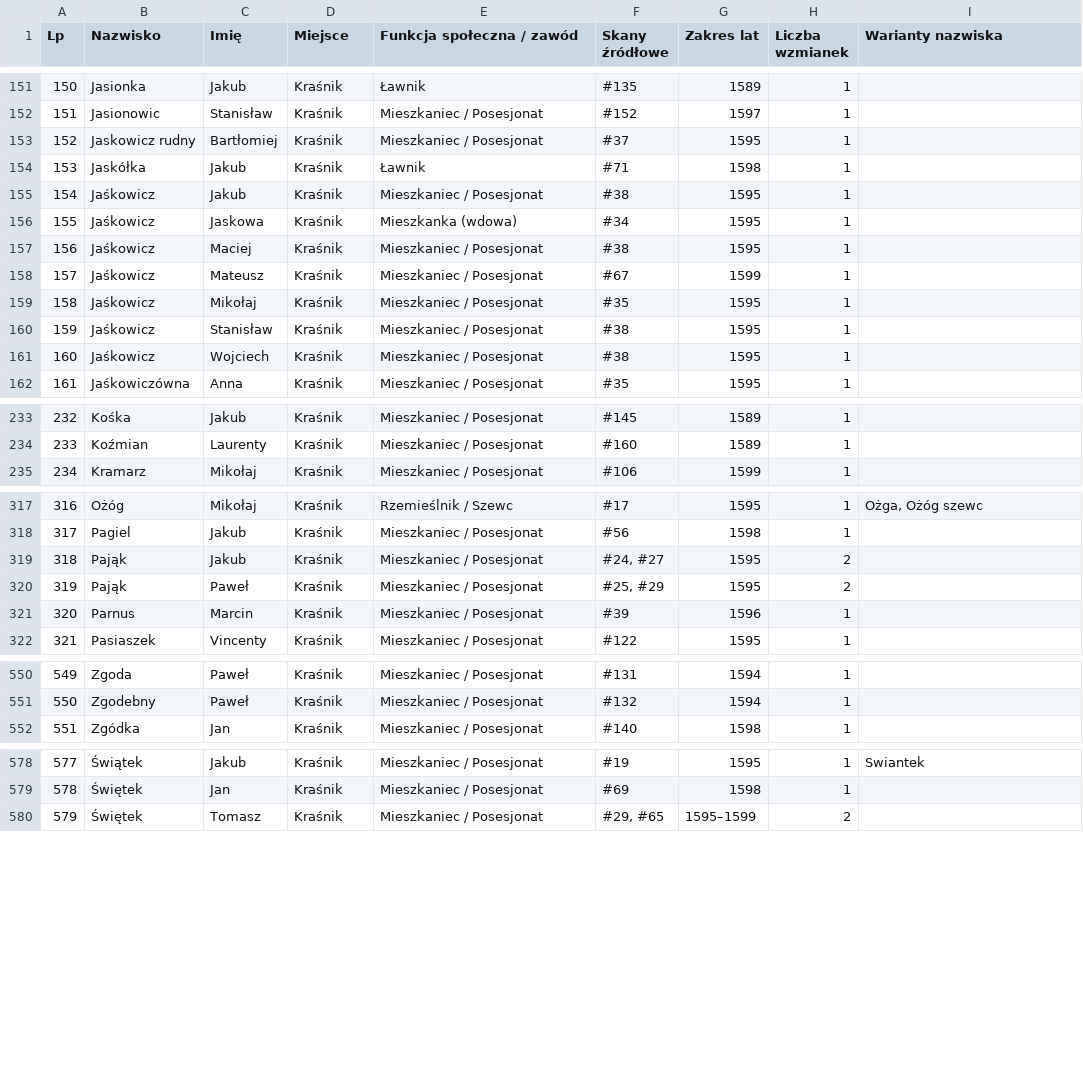
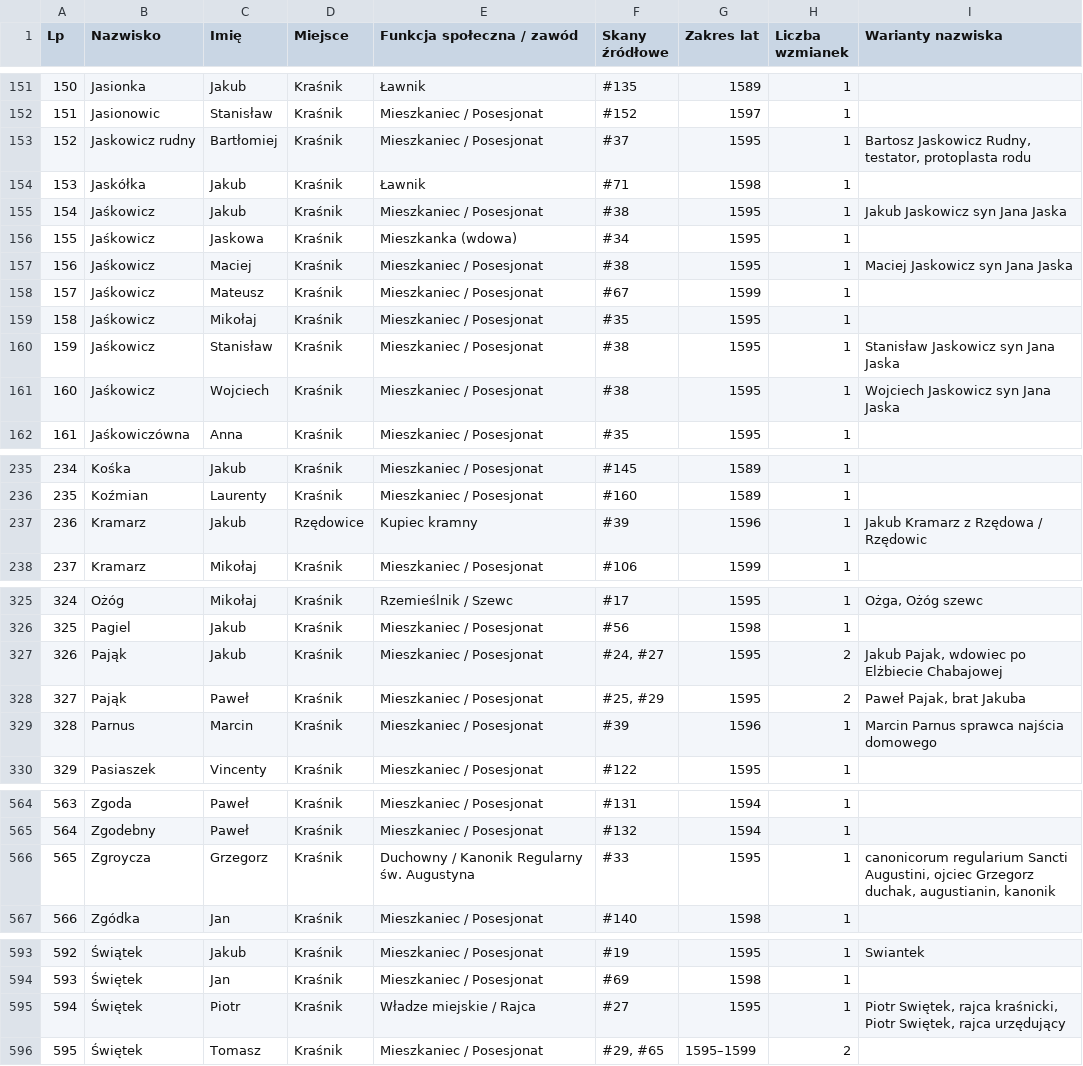
Before and after one commit to Uriel9191/Gen, a CSV file: krasnik_j5_slownik_genealogiczny.csv, drawn as a sheet; only a part is shown, gaps mark what is left out; addresses are those after the commit; the diff covers the shown part only; the diff names each change by its address in the sheet, - before the commit and + after, or states it on an @@ line.

```diff
--- a/krasnik_j5_slownik_genealogiczny.csv
+++ b/krasnik_j5_slownik_genealogiczny.csv
-I153 (Warianty nazwiska): (empty)
+I153 (Warianty nazwiska): Bartosz Jaskowicz Rudny, testator, protoplasta rodu
-I155 (Warianty nazwiska): (empty)
+I155 (Warianty nazwiska): Jakub Jaskowicz syn Jana Jaska
-I157 (Warianty nazwiska): (empty)
+I157 (Warianty nazwiska): Maciej Jaskowicz syn Jana Jaska
-I160 (Warianty nazwiska): (empty)
+I160 (Warianty nazwiska): Stanisław Jaskowicz syn Jana Jaska
-I161 (Warianty nazwiska): (empty)
+I161 (Warianty nazwiska): Wojciech Jaskowicz syn Jana Jaska
@@ column A (Lp) renumbered from row 182 down @@
+row 237: 236 | Kramarz | Jakub | Rzędowice | Kupiec kramny | #39 | 1596 | 1 | Jakub Kramarz z Rzędowa / Rzędowic
-I327 (Warianty nazwiska): (empty)
+I327 (Warianty nazwiska): Jakub Pajak, wdowiec po Elżbiecie Chabajowej
-I328 (Warianty nazwiska): (empty)
+I328 (Warianty nazwiska): Paweł Pajak, brat Jakuba
-I329 (Warianty nazwiska): (empty)
+I329 (Warianty nazwiska): Marcin Parnus sprawca najścia domowego
+row 566: 565 | Zgroycza | Grzegorz | Kraśnik | Duchowny / Kanonik Regularny św. Augustyna | #33 | 1595 | 1 | canonicorum regularium Sancti Augustini, ojciec Grzegorz duchak, augustianin, kanonik
+row 595: 594 | Świętek | Piotr | Kraśnik | Władze miejskie / Rajca | #27 | 1595 | 1 | Piotr Swiętek, rajca kraśnicki, Piotr Swiętek, rajca urzędujący
```
Also changed, not shown: 13 added rows and 33 edited cells elsewhere in this file, 2 other files.
